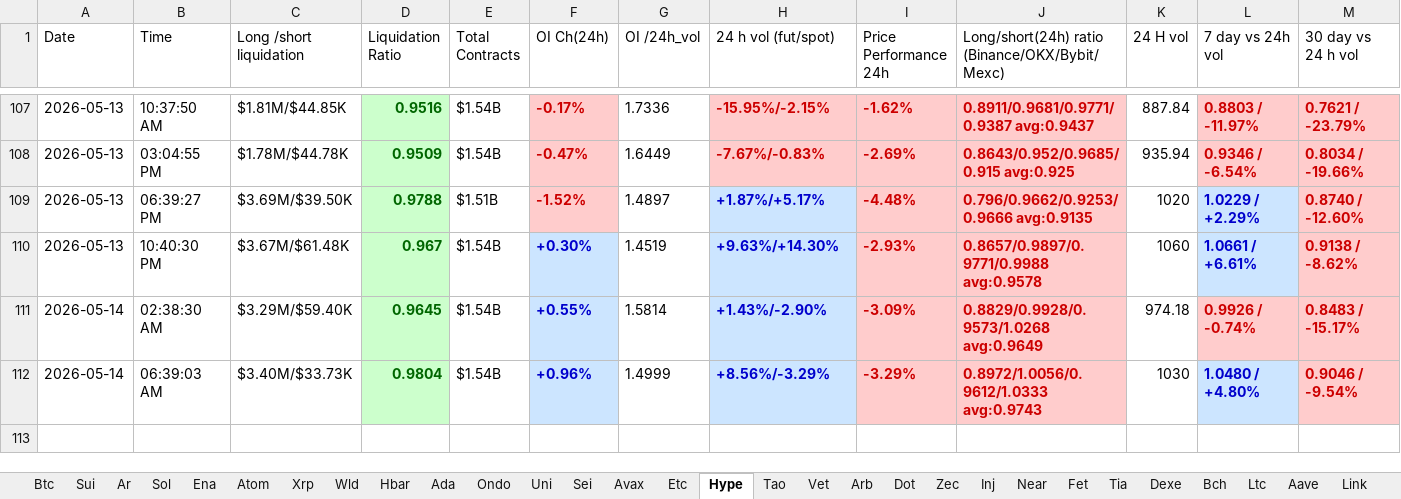
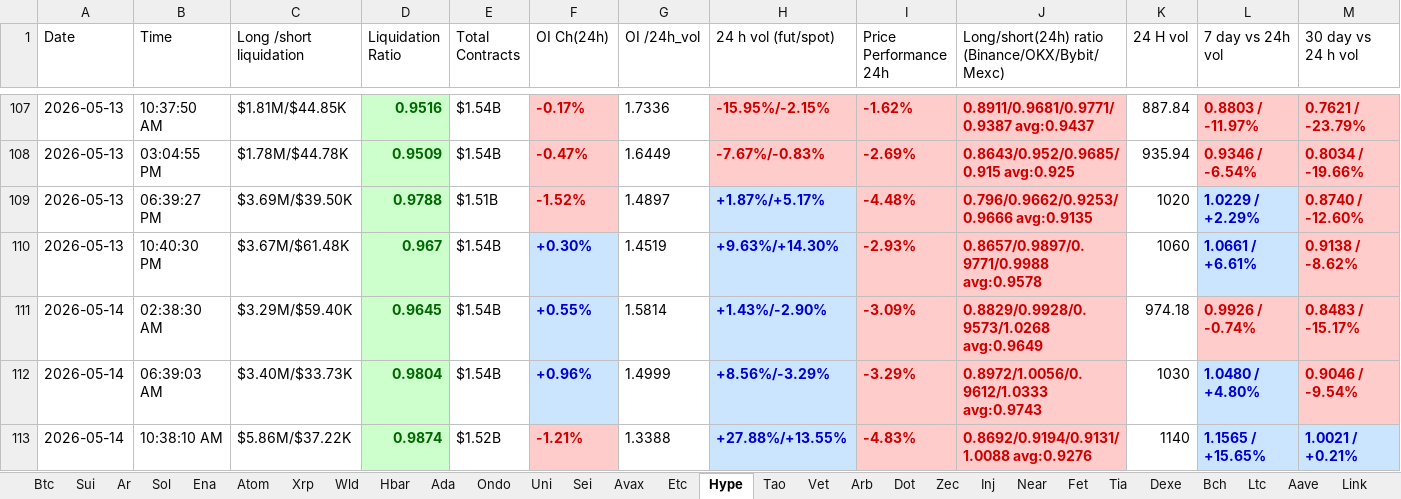
Before and after one commit to nooralam112358/coinglass-collector, an Excel workbook: Trading_Journal.xlsx, sheet Hype, drawn as a sheet; only a part is shown, gaps mark what is left out; values as stored, in another font and other column widths than the file's, no borders; rows hold the shown columns only; the diff names each change by its address in the sheet, - before the commit and + after, or states it on an @@ line.

```diff
--- a/Trading_Journal.xlsx (sheet Hype)
+++ b/Trading_Journal.xlsx (sheet Hype)
+row 113: 2026-05-14 | 10:38:10 AM | $5.86M/$37.22K | 0.9874 | $1.52B | -1.21% | 1.3388 | +27.88%/+13.55% | -4.83% | 0.8692/0.9194/0.9131/1.0088 avg:0.9276 | 1140 | 1.1565 / +15.65% | 1.0021 / +0.21%
```
Also changed, not shown: sheet Dot, sheet Near, sheet Bch, sheet Uni, sheet Bnb, sheet Fet, 25 more sheets.
